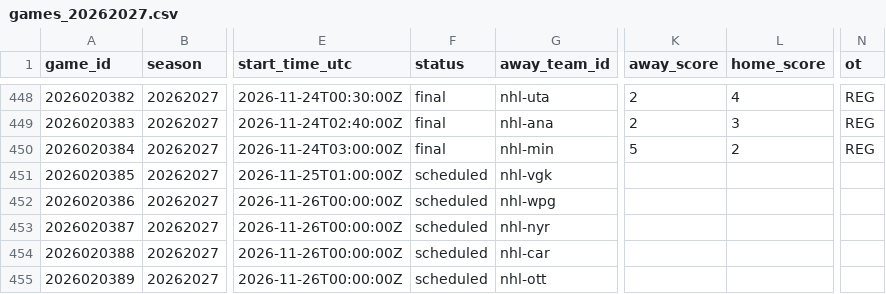
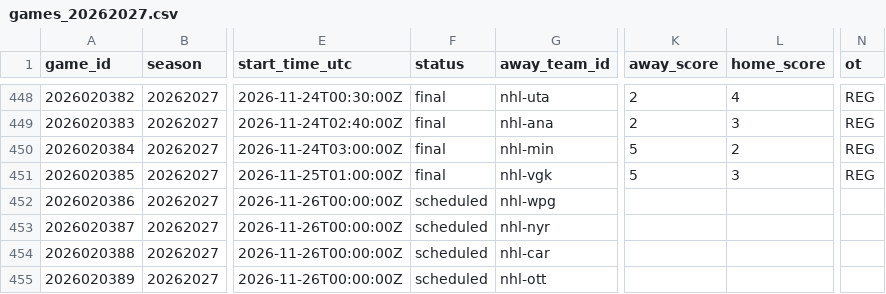
Before and after one commit to jpf5046/basic_betting_model, a CSV file: data/nhl/games_20262027.csv, drawn as a sheet; only a part is shown, gaps mark what is left out; the diff names each change by its address in the sheet, - before the commit and + after, or states it on an @@ line.

```diff
--- a/data/nhl/games_20262027.csv
+++ b/data/nhl/games_20262027.csv
-F451 (status): scheduled
+F451 (status): final
-K451 (away_score): (empty)
+K451 (away_score): 5
-L451 (home_score): (empty)
+L451 (home_score): 3
-N451 (ot): (empty)
+N451 (ot): REG
```
Also changed, not shown: data/frames/nhl_20262027.csv, 4 other files.
